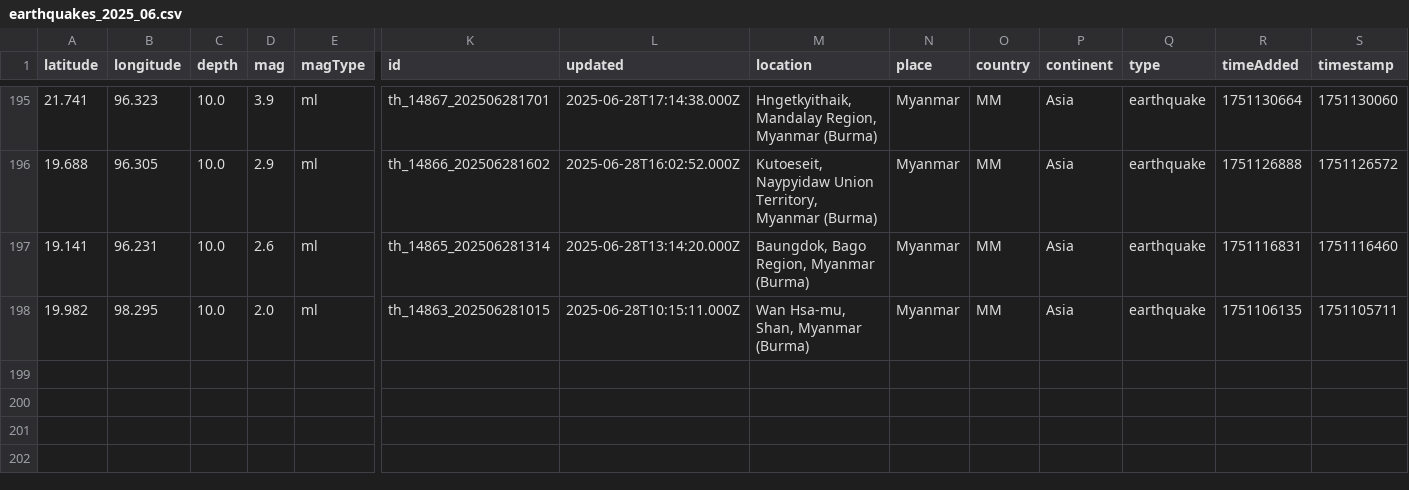
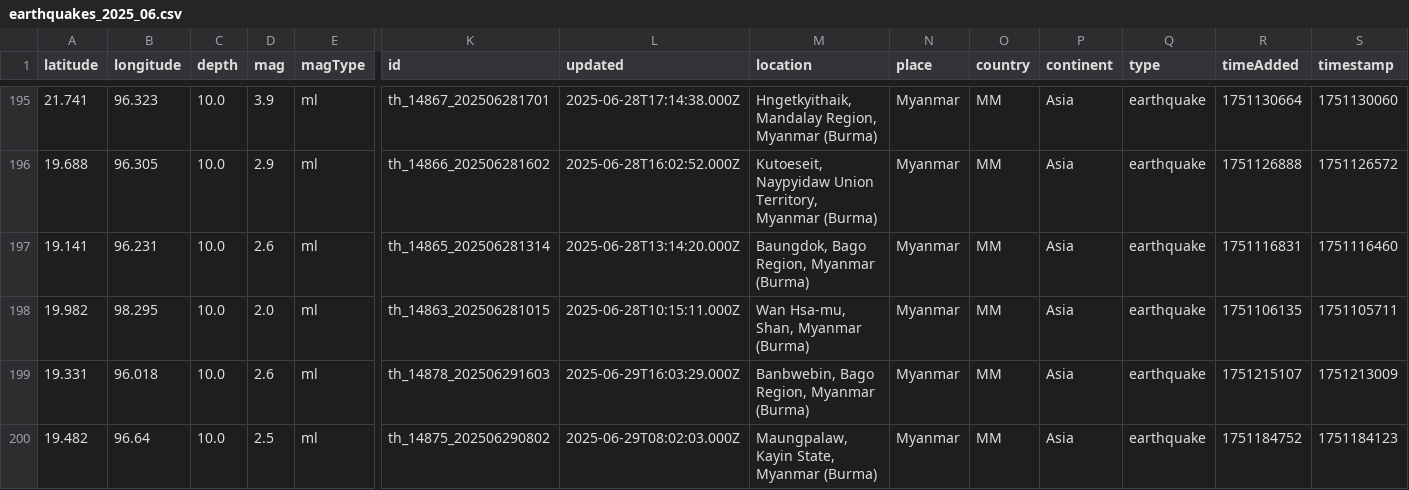
Before and after one commit to akzedevops/mmeqopendata, a CSV file: quake_exports/csv/monthly/earthquakes_2025_06.csv, drawn as a sheet; only a part is shown, gaps mark what is left out; rows hold the shown columns only; the diff names each change by its address in the sheet, - before the commit and + after, or states it on an @@ line.

```diff
--- a/quake_exports/csv/monthly/earthquakes_2025_06.csv
+++ b/quake_exports/csv/monthly/earthquakes_2025_06.csv
+row 199: 19.331 | 96.018 | 10.0 | 2.6 | ml | th_14878_202506291603 | 2025-06-29T16:03:29.000Z | Banbwebin, Bago Region, Myanmar (Burma) | Myanmar | MM | Asia | earthquake | 1751215107 | 1751213009
+row 200: 19.482 | 96.64 | 10.0 | 2.5 | ml | th_14875_202506290802 | 2025-06-29T08:02:03.000Z | Maungpalaw, Kayin State, Myanmar (Burma) | Myanmar | MM | Asia | earthquake | 1751184752 | 1751184123
```
Also changed, not shown: quake_exports/csv/yearly/earthquakes_2025.csv, 5 other files.
